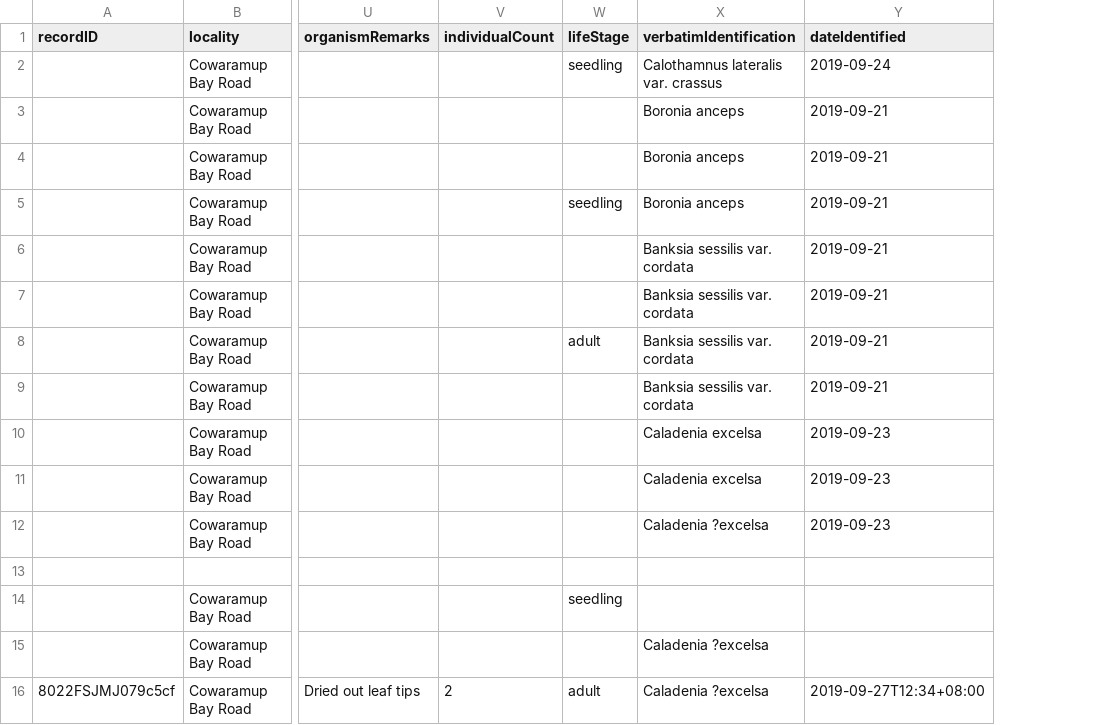
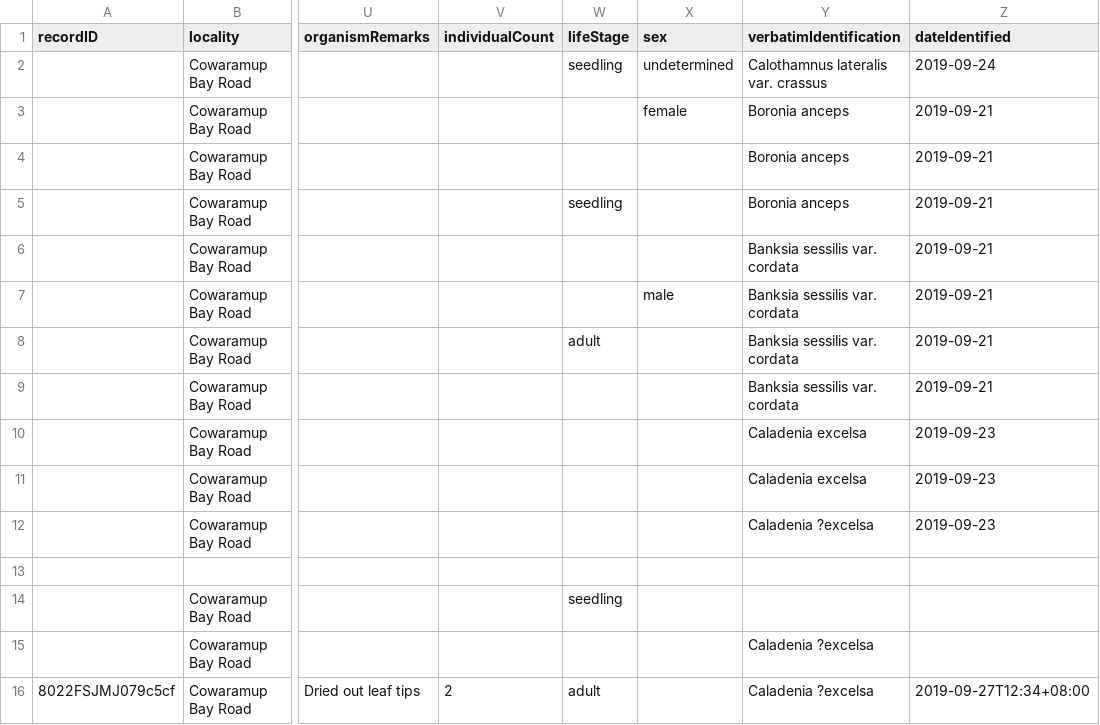
Before and after one commit to gaiaresources/abis-mapping, a CSV file: abis_mapping/templates/dwc_mvp/examples/margaret_river_flora/margaret_river_flora.csv, drawn as a sheet; only a part is shown, gaps mark what is left out; the diff names each change by its address in the sheet, - before the commit and + after, or states it on an @@ line.

```diff
--- a/abis_mapping/templates/dwc_mvp/examples/margaret_river_flora/margaret_river_flora.csv
+++ b/abis_mapping/templates/dwc_mvp/examples/margaret_river_flora/margaret_river_flora.csv
+column X (sex), rows 2-7: undetermined | female |  |  |  | male
```
Also changed, not shown: abis_mapping/templates/dwc_mvp/dwc_mvp.csv, 3 other files.
